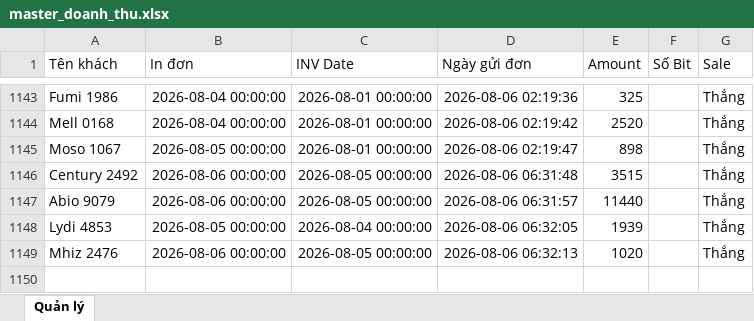
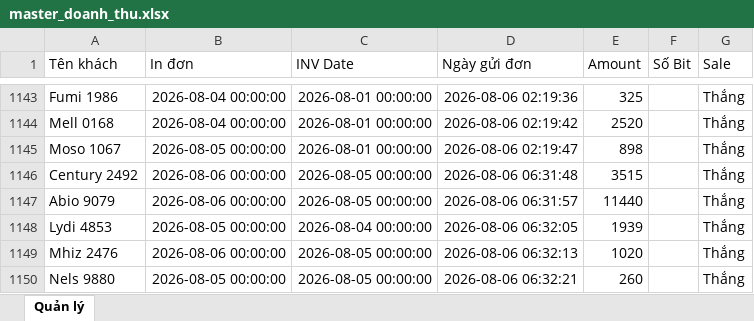
Before and after one commit to dobangnhi-gif/dobangnhi, an Excel workbook: data/master_doanh_thu.xlsx, sheet Quản lý, drawn as a sheet; only a part is shown, gaps mark what is left out; values as stored, in another font and other column widths than the file's, no borders; the diff names each change by its address in the sheet, - before the commit and + after, or states it on an @@ line.

Commit message:
Update master_doanh_thu.xlsx

```diff
--- a/data/master_doanh_thu.xlsx (sheet Quản lý)
+++ b/data/master_doanh_thu.xlsx (sheet Quản lý)
+row 1150: Nels 9880 | 2026-08-05 00:00:00 | 2026-08-05 00:00:00 | 2026-08-06 06:32:21 | 260 |  | Thắng
```
